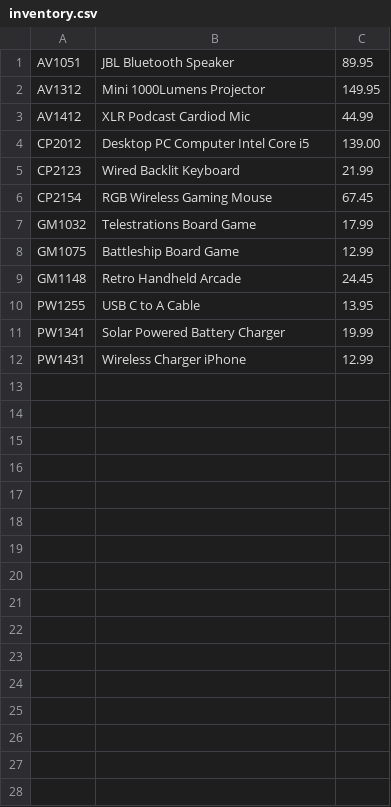
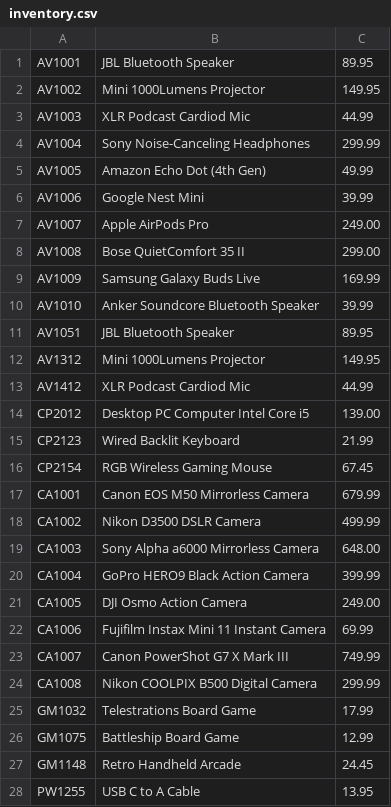
Before and after one commit to Muhammad1830/OnlineStore, a CSV file: inventory.csv, drawn as a sheet; only a part is shown; the shorter side is filled out with more unchanged rows; the diff names each change by its address in the sheet, - before the commit and + after, or states it on an @@ line.

```diff
--- a/inventory.csv
+++ b/inventory.csv
+row 1: AV1001 | JBL Bluetooth Speaker | 89.95
+row 2: AV1002 | Mini 1000Lumens Projector | 149.95
+row 3: AV1003 | XLR Podcast Cardiod Mic | 44.99
+row 4: AV1004 | Sony Noise-Canceling Headphones | 299.99
+row 5: AV1005 | Amazon Echo Dot (4th Gen) | 49.99
+row 6: AV1006 | Google Nest Mini | 39.99
+row 7: AV1007 | Apple AirPods Pro | 249.00
+row 8: AV1008 | Bose QuietComfort 35 II | 299.00
+row 9: AV1009 | Samsung Galaxy Buds Live | 169.99
+row 10: AV1010 | Anker Soundcore Bluetooth Speaker | 39.99
+row 17: CA1001 | Canon EOS M50 Mirrorless Camera | 679.99
+row 18: CA1002 | Nikon D3500 DSLR Camera | 499.99
+row 19: CA1003 | Sony Alpha a6000 Mirrorless Camera | 648.00
+row 20: CA1004 | GoPro HERO9 Black Action Camera | 399.99
+row 21: CA1005 | DJI Osmo Action Camera | 249.00
+row 22: CA1006 | Fujifilm Instax Mini 11 Instant Camera | 69.99
+row 23: CA1007 | Canon PowerShot G7 X Mark III | 749.99
+row 24: CA1008 | Nikon COOLPIX B500 Digital Camera | 299.99
```
Also changed, not shown: 4 other files.
